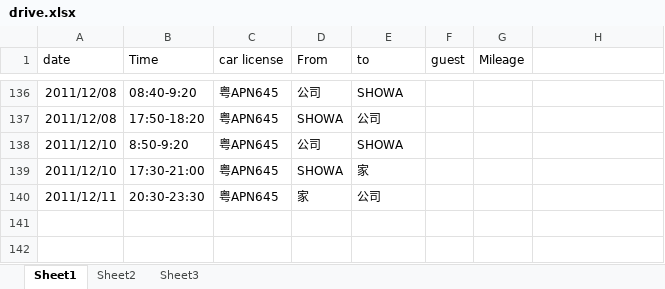
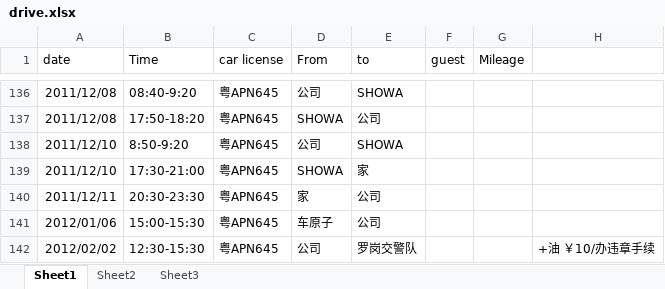
Before and after one commit to hubshi/liferecord, an Excel workbook: history/drive.xlsx, sheet Sheet1, drawn as a sheet; only a part is shown, gaps mark what is left out; values as stored, in another font and other column widths than the file's, no borders; the diff names each change by its address in the sheet, - before the commit and + after, or states it on an @@ line.

```diff
--- a/history/drive.xlsx (sheet Sheet1)
+++ b/history/drive.xlsx (sheet Sheet1)
+row 141: 2012/01/06 | 15:00-15:30 | 粤APN645 | 车原子 | 公司
+row 142: 2012/02/02 | 12:30-15:30 | 粤APN645 | 公司 | 罗岗交警队 |  |  | +油 ￥10/办违章手续
```
Also changed, not shown: history/schedule.xlsx, 7 other files.
